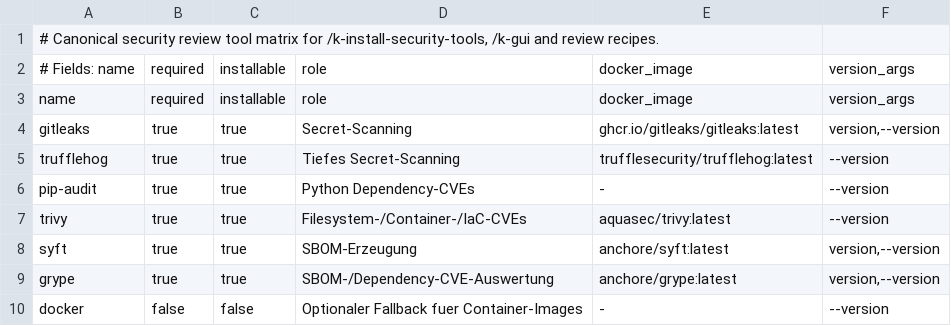
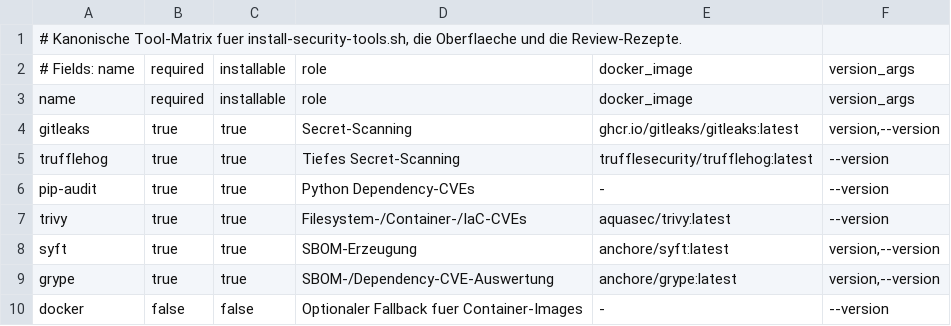
Before and after one commit to kascada/k-playbook, a TSV file: scripts/security-tools.tsv, drawn as a sheet.

Commit message:
Installer

```diff
--- a/scripts/security-tools.tsv
+++ b/scripts/security-tools.tsv
@@ -1,2 +1,2 @@
-# Canonical security review tool matrix for /k-install-security-tools, /k-gui and review recipes.
+# Kanonische Tool-Matrix fuer install-security-tools.sh, die Oberflaeche und die Review-Rezepte.
 # Fields: name	required	installable	role	docker_image	version_args
```
Also changed, not shown: 34 other files.
